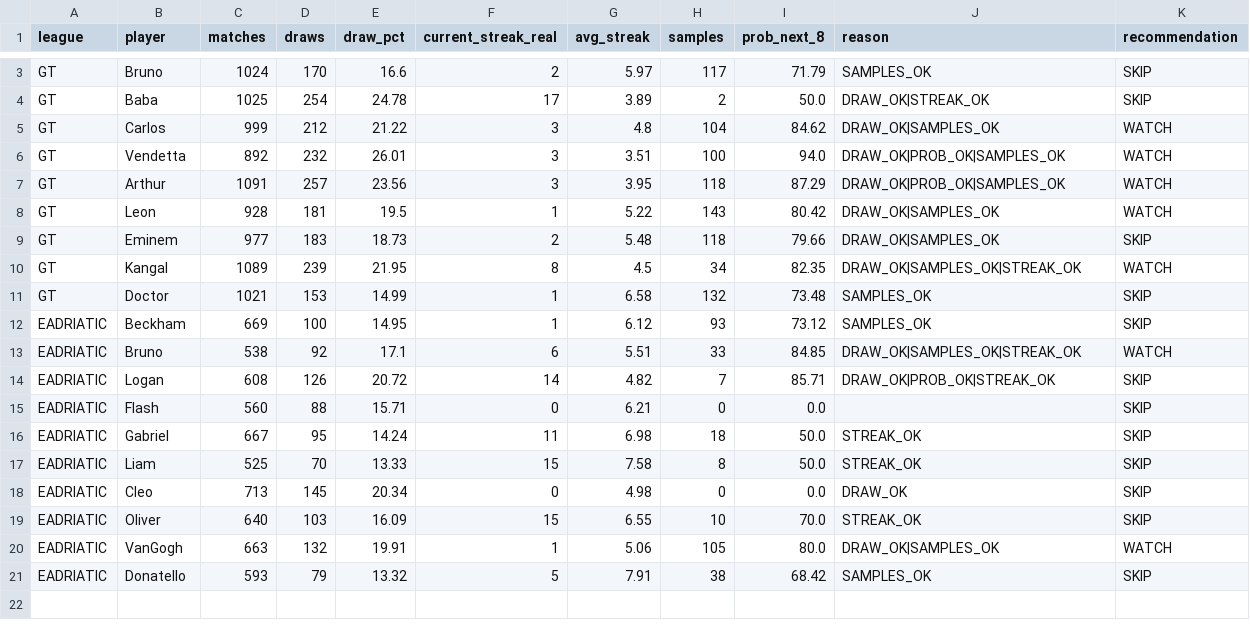
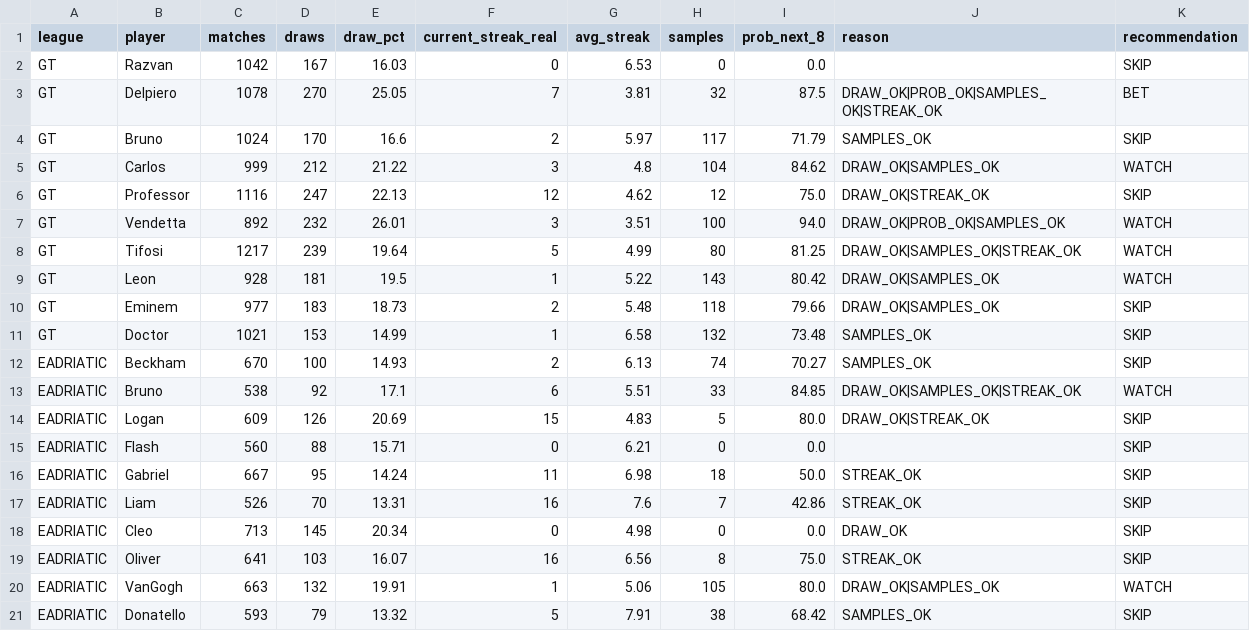
Before and after one commit to dgonzalez13/esports-tracker-full, a CSV file: opportunity_input.csv, drawn as a sheet; only a part is shown, gaps mark what is left out; removed rows and columns are numbered as before the commit, all else as after; the diff covers the shown part only; the diff names each change by its address in the sheet, - before the commit and + after, or states it on an @@ line.

```diff
--- a/opportunity_input.csv
+++ b/opportunity_input.csv
+row 2: GT | Razvan | 1042 | 167 | 16.03 | 0 | 6.53 | 0 | 0.0 |  | SKIP
+row 3: GT | Delpiero | 1078 | 270 | 25.05 | 7 | 3.81 | 32 | 87.5 | DRAW_OK|PROB_OK|SAMPLES_OK|STREAK_OK | BET
-row 4: GT | Baba | 1025 | 254 | 24.78 | 17 | 3.89 | 2 | 50.0 | DRAW_OK|STREAK_OK | SKIP
+row 6: GT | Professor | 1116 | 247 | 22.13 | 12 | 4.62 | 12 | 75.0 | DRAW_OK|STREAK_OK | SKIP
-row 7: GT | Arthur | 1091 | 257 | 23.56 | 3 | 3.95 | 118 | 87.29 | DRAW_OK|PROB_OK|SAMPLES_OK | WATCH
+row 8: GT | Tifosi | 1217 | 239 | 19.64 | 5 | 4.99 | 80 | 81.25 | DRAW_OK|SAMPLES_OK|STREAK_OK | WATCH
-row 10: GT | Kangal | 1089 | 239 | 21.95 | 8 | 4.5 | 34 | 82.35 | DRAW_OK|SAMPLES_OK|STREAK_OK | WATCH
-C12 (matches): 669
+C12 (matches): 670
-E12 (draw_pct): 14.95
+E12 (draw_pct): 14.93
-F12 (current_streak_real): 1
+F12 (current_streak_real): 2
-G12 (avg_streak): 6.12
+G12 (avg_streak): 6.13
-H12 (samples): 93
+H12 (samples): 74
-I12 (prob_next_8): 73.12
+I12 (prob_next_8): 70.27
-C14 (matches): 608
+C14 (matches): 609
-E14 (draw_pct): 20.72
+E14 (draw_pct): 20.69
-F14 (current_streak_real): 14
+F14 (current_streak_real): 15
-G14 (avg_streak): 4.82
+G14 (avg_streak): 4.83
-H14 (samples): 7
+H14 (samples): 5
-I14 (prob_next_8): 85.71
+I14 (prob_next_8): 80.0
-J14 (reason): DRAW_OK|PROB_OK|STREAK_OK
+J14 (reason): DRAW_OK|STREAK_OK
-C17 (matches): 525
+C17 (matches): 526
-E17 (draw_pct): 13.33
+E17 (draw_pct): 13.31
-F17 (current_streak_real): 15
+F17 (current_streak_real): 16
-G17 (avg_streak): 7.58
+G17 (avg_streak): 7.6
-H17 (samples): 8
+H17 (samples): 7
-I17 (prob_next_8): 50.0
+I17 (prob_next_8): 42.86
-C19 (matches): 640
+C19 (matches): 641
-E19 (draw_pct): 16.09
+E19 (draw_pct): 16.07
-F19 (current_streak_real): 15
+F19 (current_streak_real): 16
-G19 (avg_streak): 6.55
+G19 (avg_streak): 6.56
-H19 (samples): 10
+H19 (samples): 8
-I19 (prob_next_8): 70.0
+I19 (prob_next_8): 75.0
```
Also changed, not shown: 1 removed row elsewhere in this file, 2 other files.
